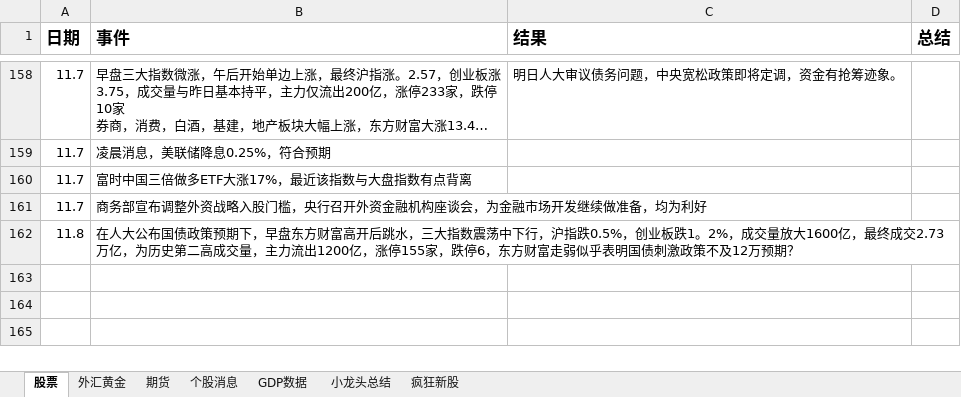
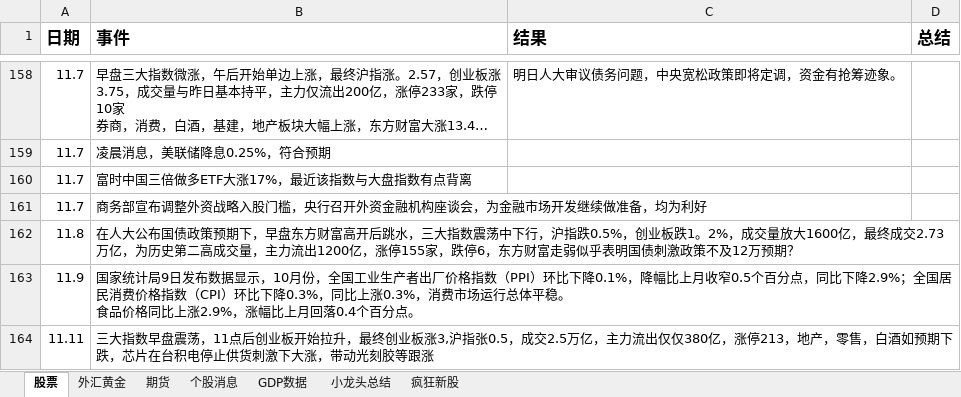
Before and after one commit to namelcx/military_org_new, an Excel workbook: 证券记录.xlsx, sheet 股票, drawn as a sheet; only a part is shown, gaps mark what is left out; long unchanged cells end in …; values as stored, in another font and other column widths than the file's, no borders; ↵ is a line break in a cell; the diff names each change by its address in the sheet, - before the commit and + after, or states it on an @@ line.

```diff
--- a/证券记录.xlsx (sheet 股票)
+++ b/证券记录.xlsx (sheet 股票)
+row 163: 11.9 | 国家统计局9日发布数据显示，10月份，全国工业生产者出厂价格指数（PPI）环比下降0.1%，降幅比上月收窄0.5个百分点，同比下降2.9%；全国居民消费价格指数（CPI）环比下降0.3%，同比上涨0.3%，消费市场运行总体平稳。 ↵ 食品价格同比上涨2.9%，涨幅比上月回落0.4个百分点。
+row 164: 11.11 | 三大指数早盘震荡，11点后创业板开始拉升，最终创业板涨3,沪指张0.5，成交2.5万亿，主力流出仅仅380亿，涨停213，地产，零售，白酒如预期下跌，芯片在台积电停止供货刺激下大涨，带动光刻胶等跟涨
```
Also changed, not shown: sheet 个股消息, sheet 小龙头总结.
